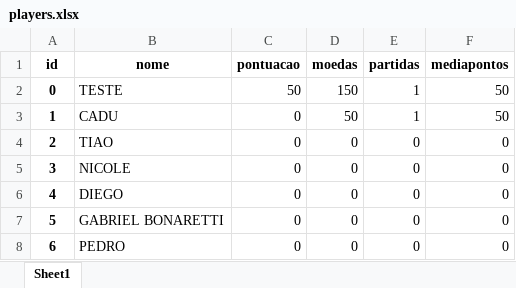
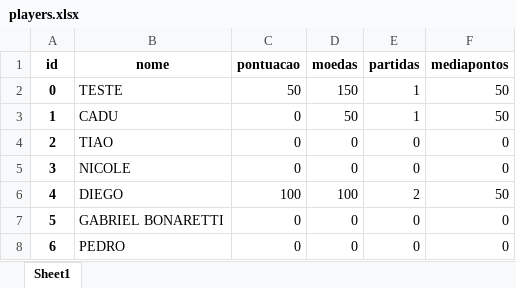
Before and after one commit to Diegojacober/guessing-game-python, an Excel workbook: archives/players.xlsx, sheet Sheet1, drawn as a sheet; values as stored, in another font and other column widths than the file's, no borders; the diff names each change by its address in the sheet, - before the commit and + after, or states it on an @@ line.

```diff
--- a/archives/players.xlsx (sheet Sheet1)
+++ b/archives/players.xlsx (sheet Sheet1)
-C6 (pontuacao): 0
+C6 (pontuacao): 100
-D6 (moedas): 0
+D6 (moedas): 100
-E6 (partidas): 0
+E6 (partidas): 2
-F6 (mediapontos): 0
+F6 (mediapontos): 50
```
Also changed, not shown: 3 other files.
